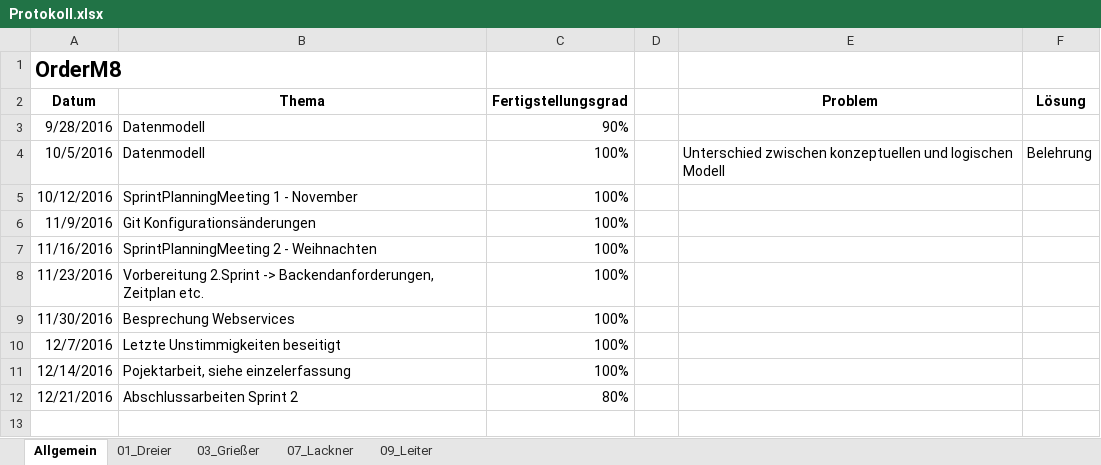
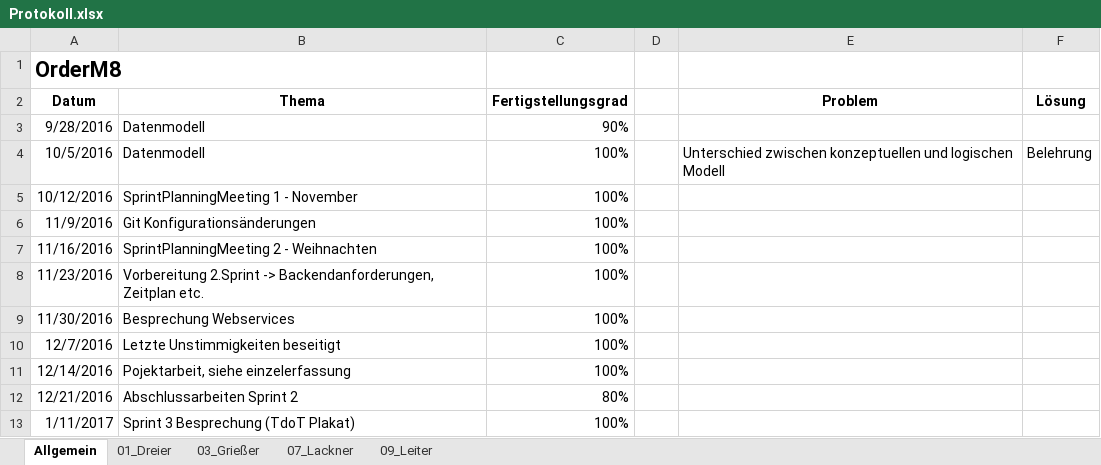
Before and after one commit to andygrie/OrderM8, an Excel workbook: Documents/Protokoll.xlsx, sheet Allgemein, drawn as a sheet; values as stored, in another font and other column widths than the file's, no borders; the diff names each change by its address in the sheet, - before the commit and + after, or states it on an @@ line.

Commit message:
Protokoll updated

```diff
--- a/Documents/Protokoll.xlsx (sheet Allgemein)
+++ b/Documents/Protokoll.xlsx (sheet Allgemein)
+row 13: 1/11/2017 | Sprint 3 Besprechung (TdoT Plakat) | 100%
```
